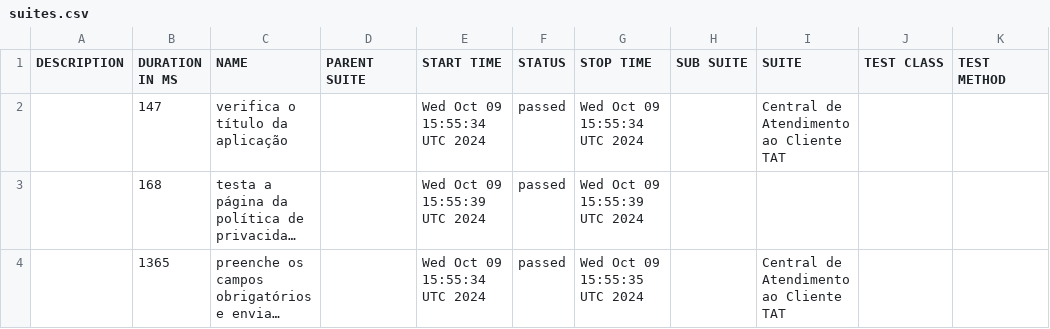
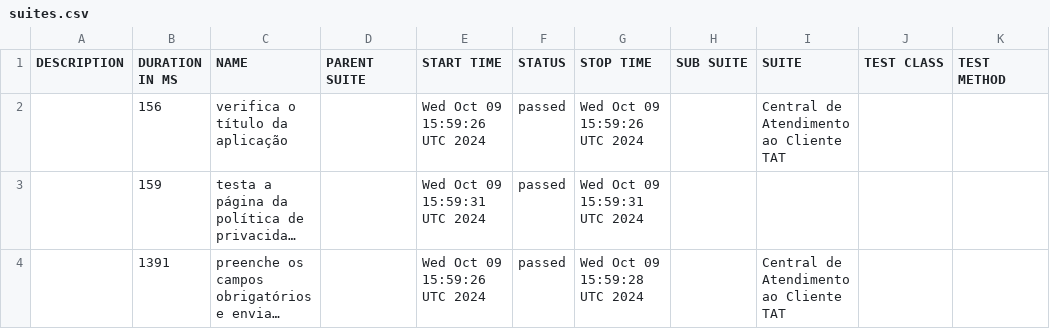
Before and after one commit to tiagotaq/test-allure-ci-cd, a CSV file: data/suites.csv, drawn as a sheet; long unchanged cells end in …; the diff names each change by its address in the sheet, - before the commit and + after, or states it on an @@ line.

```diff
--- a/data/suites.csv
+++ b/data/suites.csv
-B2 (DURATION IN MS): 147
+B2 (DURATION IN MS): 156
-E2 (START TIME): Wed Oct 09 15:55:34 UTC 2024
+E2 (START TIME): Wed Oct 09 15:59:26 UTC 2024
-G2 (STOP TIME): Wed Oct 09 15:55:34 UTC 2024
+G2 (STOP TIME): Wed Oct 09 15:59:26 UTC 2024
-B3 (DURATION IN MS): 168
+B3 (DURATION IN MS): 159
-E3 (START TIME): Wed Oct 09 15:55:39 UTC 2024
+E3 (START TIME): Wed Oct 09 15:59:31 UTC 2024
-G3 (STOP TIME): Wed Oct 09 15:55:39 UTC 2024
+G3 (STOP TIME): Wed Oct 09 15:59:31 UTC 2024
-B4 (DURATION IN MS): 1365
+B4 (DURATION IN MS): 1391
-E4 (START TIME): Wed Oct 09 15:55:34 UTC 2024
+E4 (START TIME): Wed Oct 09 15:59:26 UTC 2024
-G4 (STOP TIME): Wed Oct 09 15:55:35 UTC 2024
+G4 (STOP TIME): Wed Oct 09 15:59:28 UTC 2024
```
Also changed, not shown: 26 other files.
